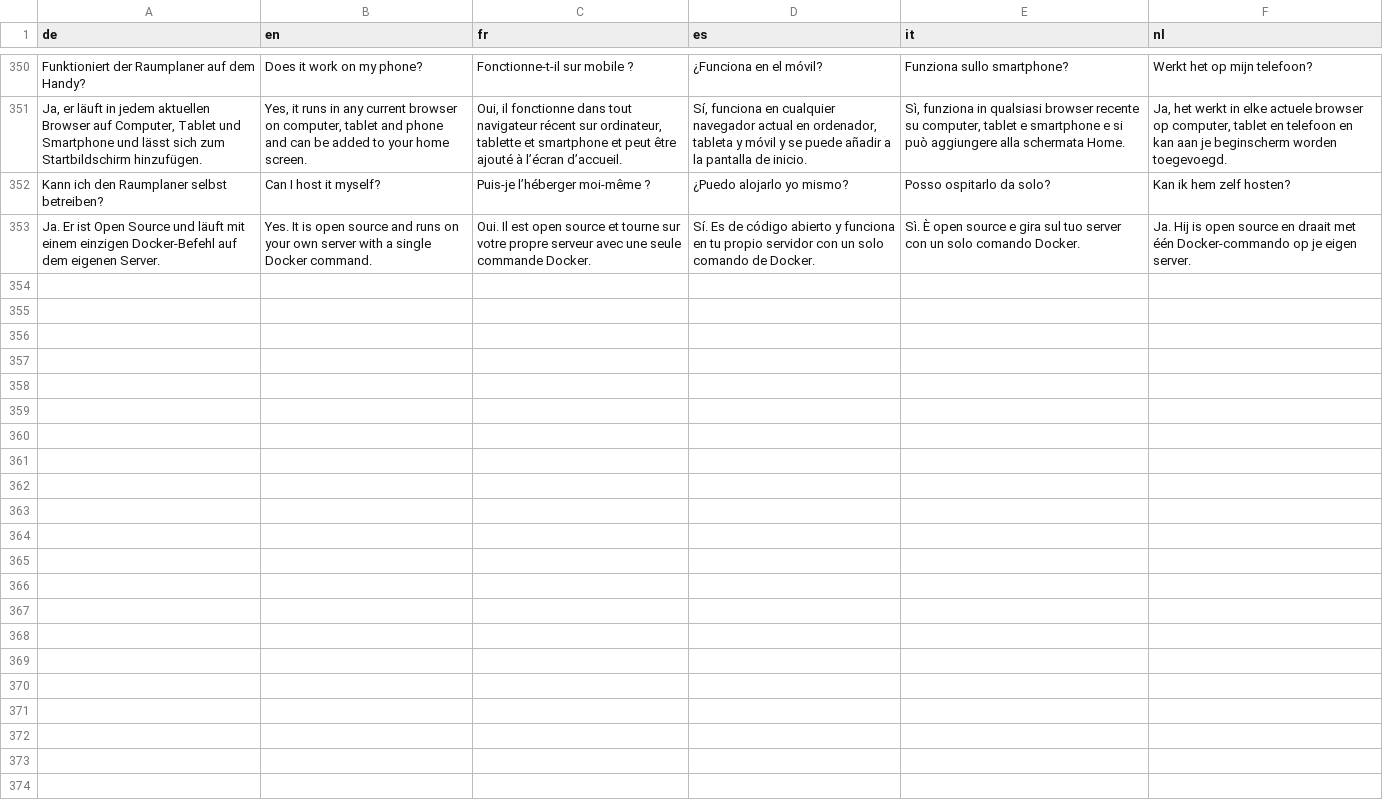
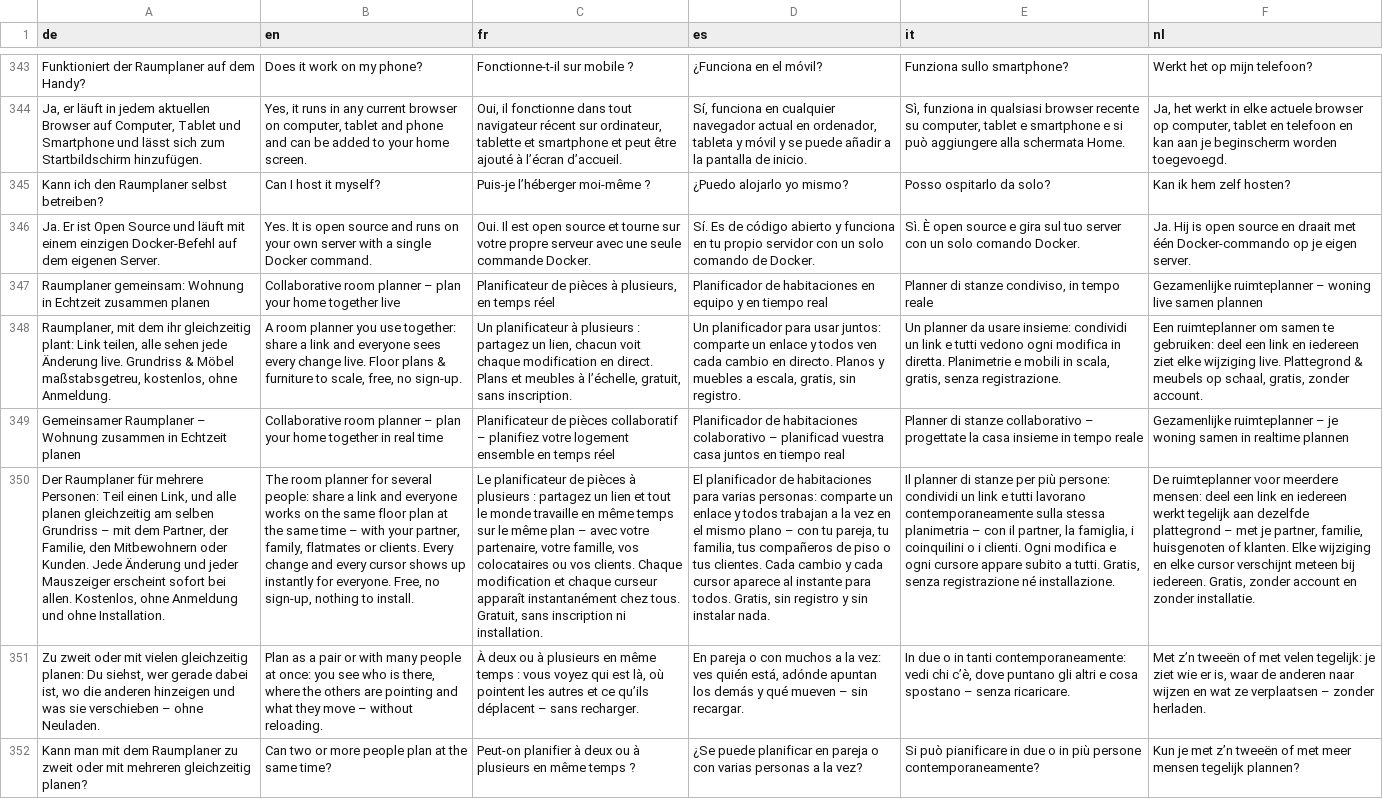
Before and after one commit to jami100YT/roomplanner, a TSV file: tools/i18n-table.tsv, drawn as a sheet; only a part is shown, gaps mark what is left out; the diff covers the shown part only; the diff names each change by its address in the sheet, - before the commit and + after, or states it on an @@ line.

```diff
--- a/tools/i18n-table.tsv
+++ b/tools/i18n-table.tsv
+row 347: Raumplaner gemeinsam: Wohnung in Echtzeit zusammen planen | Collaborative room planner – plan your home together live | Planificateur de pièces à plusieurs, en temps réel | Planificador de habitaciones en equipo y en tiempo real | Planner di stanze condiviso, in tempo reale | Gezamenlijke ruimteplanner – woning live samen plannen
+row 348: Raumplaner, mit dem ihr gleichzeitig plant: Link teilen, alle sehen jede Änderung live. Grundriss & Möbel maßstabsgetreu, kostenlos, ohne Anmeldung. | A room planner you use together: share a link and everyone sees every change live. Floor plans & furniture to scale, free, no sign-up. | Un planificateur à plusieurs : partagez un lien, chacun voit chaque modification en direct. Plans et meubles à l’échelle, gratuit, sans inscription. | Un planificador para usar juntos: comparte un enlace y todos ven cada cambio en directo. Planos y muebles a escala, gratis, sin registro. | Un planner da usare insieme: condividi un link e tutti vedono ogni modifica in diretta. Planimetrie e mobili in scala, gratis, senza registrazione. | Een ruimteplanner om samen te gebruiken: deel een link en iedereen ziet elke wijziging live. Plattegrond & meubels op schaal, gratis, zonder account.
+row 349: Gemeinsamer Raumplaner – Wohnung zusammen in Echtzeit planen | Collaborative room planner – plan your home together in real time | Planificateur de pièces collaboratif – planifiez votre logement ensemble en temps réel | Planificador de habitaciones colaborativo – planificad vuestra casa juntos en tiempo real | Planner di stanze collaborativo – progettate la casa insieme in tempo reale | Gezamenlijke ruimteplanner – je woning samen in realtime plannen
+row 350: Der Raumplaner für mehrere Personen: Teil einen Link, und alle planen gleichzeitig am selben Grundriss – mit dem Partner, der Familie, den Mitbewohnern oder Kunden. Jede Änderung und jeder Mauszeiger erscheint sofort bei allen. Kostenlos, ohne Anmeldung und ohne Installation. | The room planner for several people: share a link and everyone works on the same floor plan at the same time – with your partner, family, flatmates or clients. Every change and every cursor shows up instantly for everyone. Free, no sign-up, nothing to install. | Le planificateur de pièces à plusieurs : partagez un lien et tout le monde travaille en même temps sur le même plan – avec votre partenaire, votre famille, vos colocataires ou vos clients. Chaque modification et chaque curseur apparaît instantanément chez tous. Gratuit, sans inscription ni installation. | El planificador de habitaciones para varias personas: comparte un enlace y todos trabajan a la vez en el mismo plano – con tu pareja, tu familia, tus compañeros de piso o tus clientes. Cada cambio y cada cursor aparece al instante para todos. Gratis, sin registro y sin instalar nada. | Il planner di stanze per più persone: condividi un link e tutti lavorano contemporaneamente sulla stessa planimetria – con il partner, la famiglia, i coinquilini o i clienti. Ogni modifica e ogni cursore appare subito a tutti. Gratis, senza registrazione né installazione. | De ruimteplanner voor meerdere mensen: deel een link en iedereen werkt tegelijk aan dezelfde plattegrond – met je partner, familie, huisgenoten of klanten. Elke wijziging en elke cursor verschijnt meteen bij iedereen. Gratis, zonder account en zonder installatie.
+row 351: Zu zweit oder mit vielen gleichzeitig planen: Du siehst, wer gerade dabei ist, wo die anderen hinzeigen und was sie verschieben – ohne Neuladen. | Plan as a pair or with many people at once: you see who is there, where the others are pointing and what they move – without reloading. | À deux ou à plusieurs en même temps : vous voyez qui est là, où pointent les autres et ce qu’ils déplacent – sans recharger. | En pareja o con muchos a la vez: ves quién está, adónde apuntan los demás y qué mueven – sin recargar. | In due o in tanti contemporaneamente: vedi chi c’è, dove puntano gli altri e cosa spostano – senza ricaricare. | Met z’n tweeën of met velen tegelijk: je ziet wie er is, waar de anderen naar wijzen en wat ze verplaatsen – zonder herladen.
+row 352: Kann man mit dem Raumplaner zu zweit oder mit mehreren gleichzeitig planen? | Can two or more people plan at the same time? | Peut-on planifier à deux ou à plusieurs en même temps ? | ¿Se puede planificar en pareja o con varias personas a la vez? | Si può pianificare in due o in più persone contemporaneamente? | Kun je met z’n tweeën of met meer mensen tegelijk plannen?
```
Also changed, not shown: 5 added rows and 7 removed rows elsewhere in this file, 3 other files.
